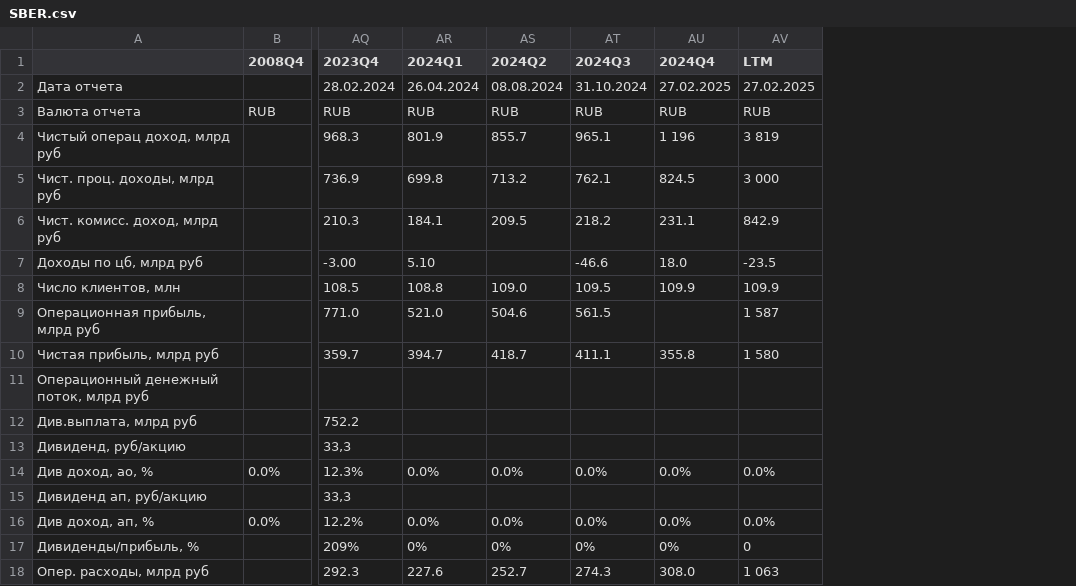
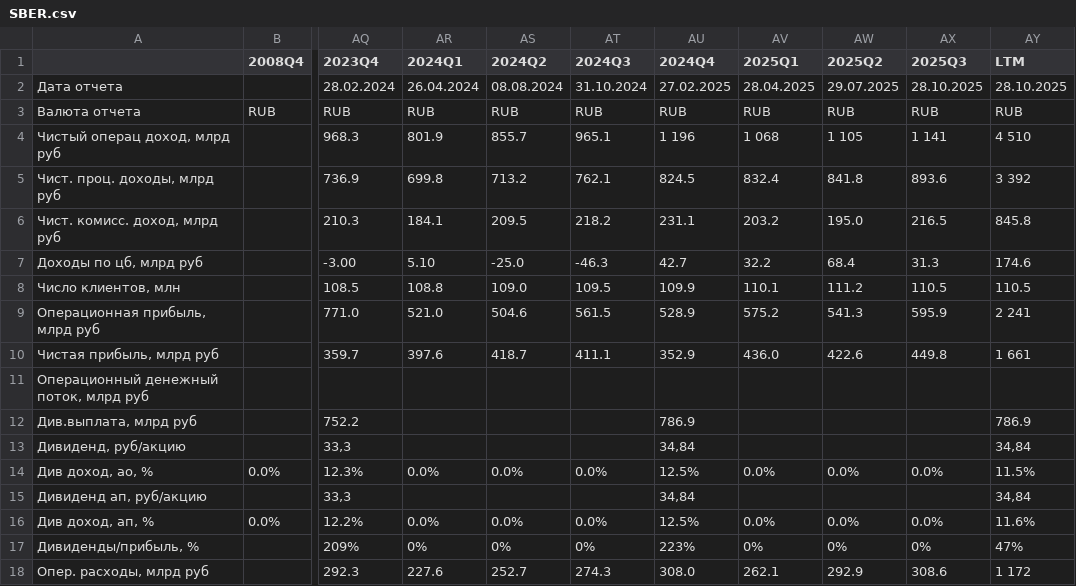
Before and after one commit to MaximKiryakin/Diploma, a CSV file: masters/data/multiplicators/SBER.csv, drawn as a sheet; only a part is shown, gaps mark what is left out; addresses are those after the commit; the diff covers the shown part only; the diff names each change by its address in the sheet, - before the commit and + after, or states it on an @@ line.

```diff
--- a/masters/data/multiplicators/SBER.csv
+++ b/masters/data/multiplicators/SBER.csv
+column AV (2025Q1), rows 2-18: 28.04.2025 | RUB | 1 068 | 832.4 | 203.2 | 32.2 | 110.1 | 575.2 | 436.0 |  |  |  | 0.0% |  | 0.0% | 0% | 262.1
+column AW (2025Q2), rows 2-18: 29.07.2025 | RUB | 1 105 | 841.8 | 195.0 | 68.4 | 111.2 | 541.3 | 422.6 |  |  |  | 0.0% |  | 0.0% | 0% | 292.9
+column AX (2025Q3), rows 2-18: 28.10.2025 | RUB | 1 141 | 893.6 | 216.5 | 31.3 | 110.5 | 595.9 | 449.8 |  |  |  | 0.0% |  | 0.0% | 0% | 308.6
-AY2 (LTM): 27.02.2025
+AY2 (LTM): 28.10.2025
-AY4 (LTM): 3 819
+AY4 (LTM): 4 510
-AY5 (LTM): 3 000
+AY5 (LTM): 3 392
-AY6 (LTM): 842.9
+AY6 (LTM): 845.8
-AS7 (2024Q2): (empty)
+AS7 (2024Q2): -25.0
-AT7 (2024Q3): -46.6
+AT7 (2024Q3): -46.3
-AU7 (2024Q4): 18.0
+AU7 (2024Q4): 42.7
-AY7 (LTM): -23.5
+AY7 (LTM): 174.6
-AY8 (LTM): 109.9
+AY8 (LTM): 110.5
-AU9 (2024Q4): (empty)
+AU9 (2024Q4): 528.9
-AY9 (LTM): 1 587
+AY9 (LTM): 2 241
-AR10 (2024Q1): 394.7
+AR10 (2024Q1): 397.6
-AU10 (2024Q4): 355.8
+AU10 (2024Q4): 352.9
-AY10 (LTM): 1 580
+AY10 (LTM): 1 661
-AU12 (2024Q4): (empty)
+AU12 (2024Q4): 786.9
-AY12 (LTM): (empty)
+AY12 (LTM): 786.9
-AU13 (2024Q4): (empty)
+AU13 (2024Q4): 34,84
-AY13 (LTM): (empty)
+AY13 (LTM): 34,84
-AU14 (2024Q4): 0.0%
+AU14 (2024Q4): 12.5%
-AY14 (LTM): 0.0%
+AY14 (LTM): 11.5%
-AU15 (2024Q4): (empty)
+AU15 (2024Q4): 34,84
-AY15 (LTM): (empty)
+AY15 (LTM): 34,84
-AU16 (2024Q4): 0.0%
+AU16 (2024Q4): 12.5%
-AY16 (LTM): 0.0%
+AY16 (LTM): 11.6%
-AU17 (2024Q4): 0%
+AU17 (2024Q4): 223%
-AY17 (LTM): 0
+AY17 (LTM): 47%
-AY18 (LTM): 1 063
+AY18 (LTM): 1 172
```
Also changed, not shown: 1 added row and 57 edited cells elsewhere in this file, masters/data/macro/rubusd.csv, masters/data/multiplicators/GAZP.csv, 30 other files.
